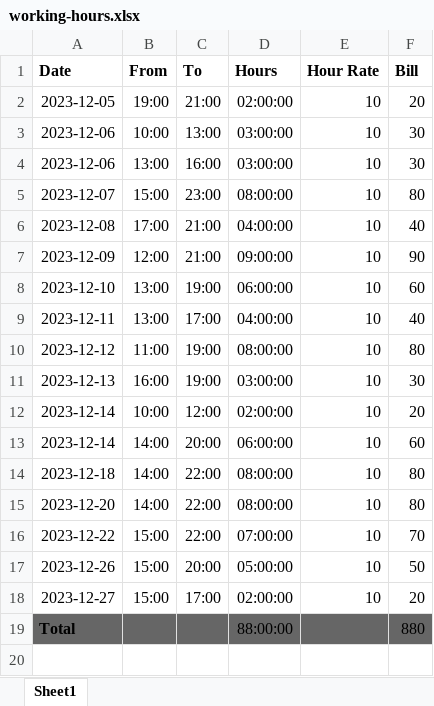
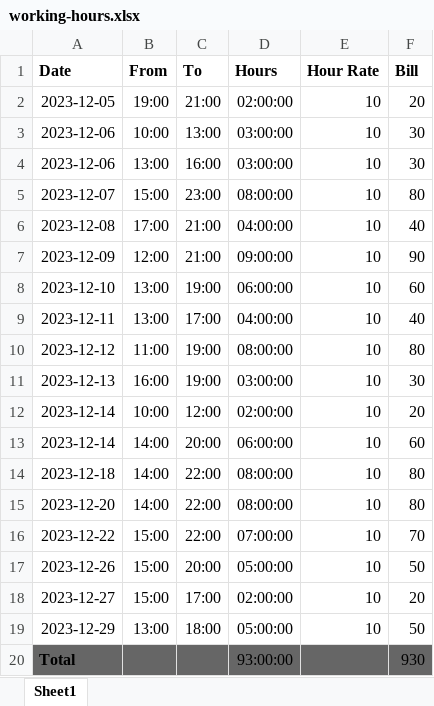
Before and after one commit to L37sg0/mehana-lian, an Excel workbook: working-hours.xlsx, sheet Sheet1, drawn as a sheet; values as stored, in another font and other column widths than the file's, no borders; addresses are those after the commit; the diff names each change by its address in the sheet, - before the commit and + after, or states it on an @@ line.

```diff
--- a/working-hours.xlsx (sheet Sheet1)
+++ b/working-hours.xlsx (sheet Sheet1)
+row 19: 2023-12-29 | 13:00 | 18:00 | 05:00:00 | 10 | 50
-D20 (Hours): 88:00:00
+D20 (Hours): 93:00:00
-F20 (Bill): 880
+F20 (Bill): 930
```
Also changed, not shown: 8 other files.
